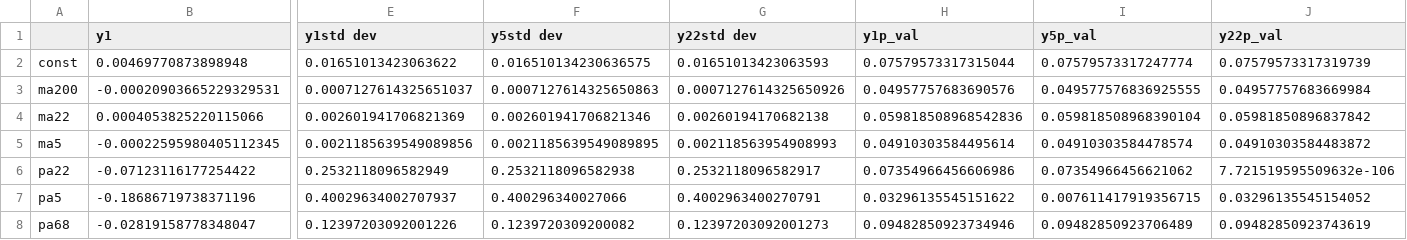
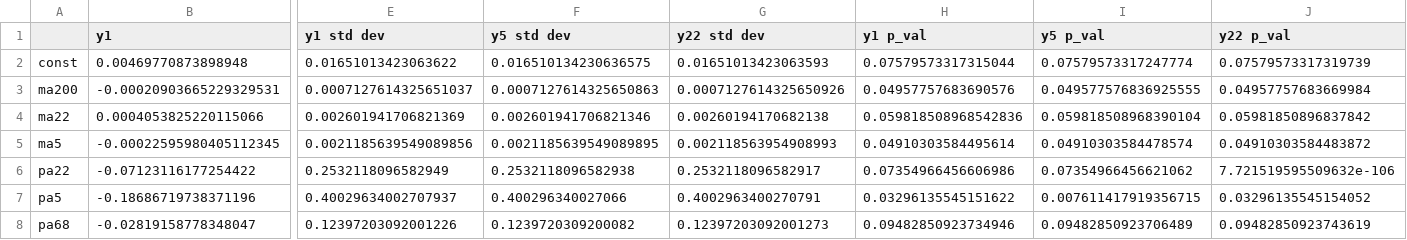
Before and after one commit to austingriffith94/return_modeling, a CSV file: 2016-06-01.csv, drawn as a sheet; only a part is shown, gaps mark what is left out; the diff names each change by its address in the sheet, - before the commit and + after, or states it on an @@ line.

```diff
--- a/2016-06-01.csv
+++ b/2016-06-01.csv
-E1: y1std dev
+E1: y1 std dev
-F1: y5std dev
+F1: y5 std dev
-G1: y22std dev
+G1: y22 std dev
-H1: y1p_val
+H1: y1 p_val
-I1: y5p_val
+I1: y5 p_val
-J1: y22p_val
+J1: y22 p_val
```
Also changed, not shown: 2017-07-03.csv.
